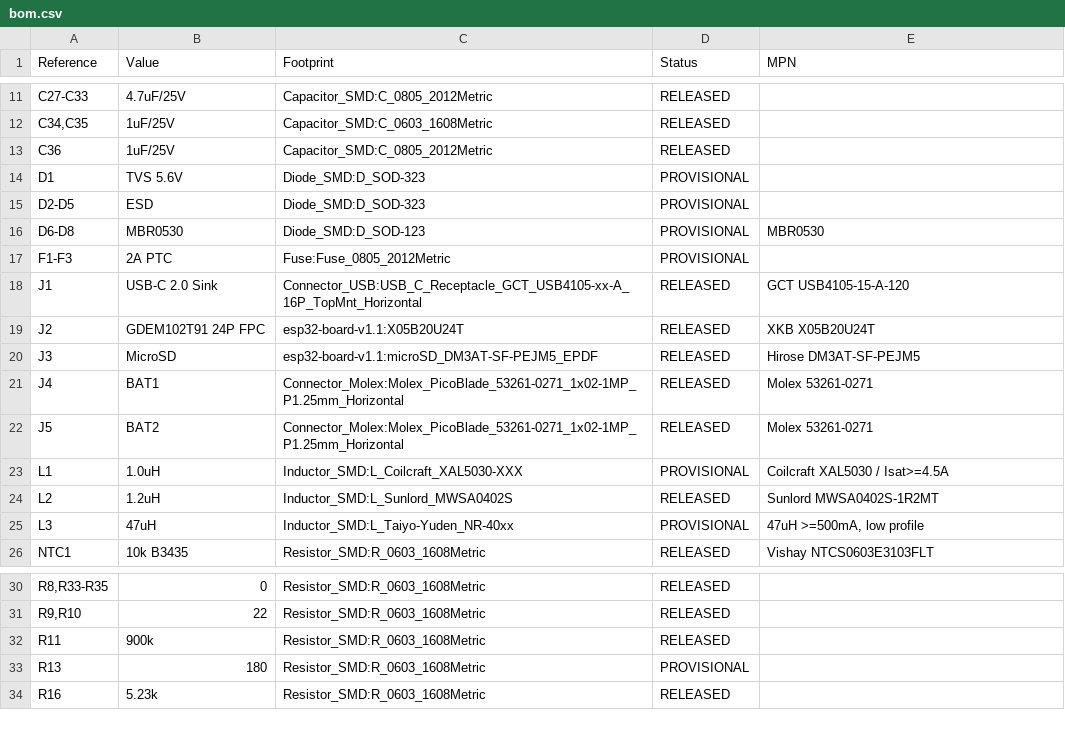
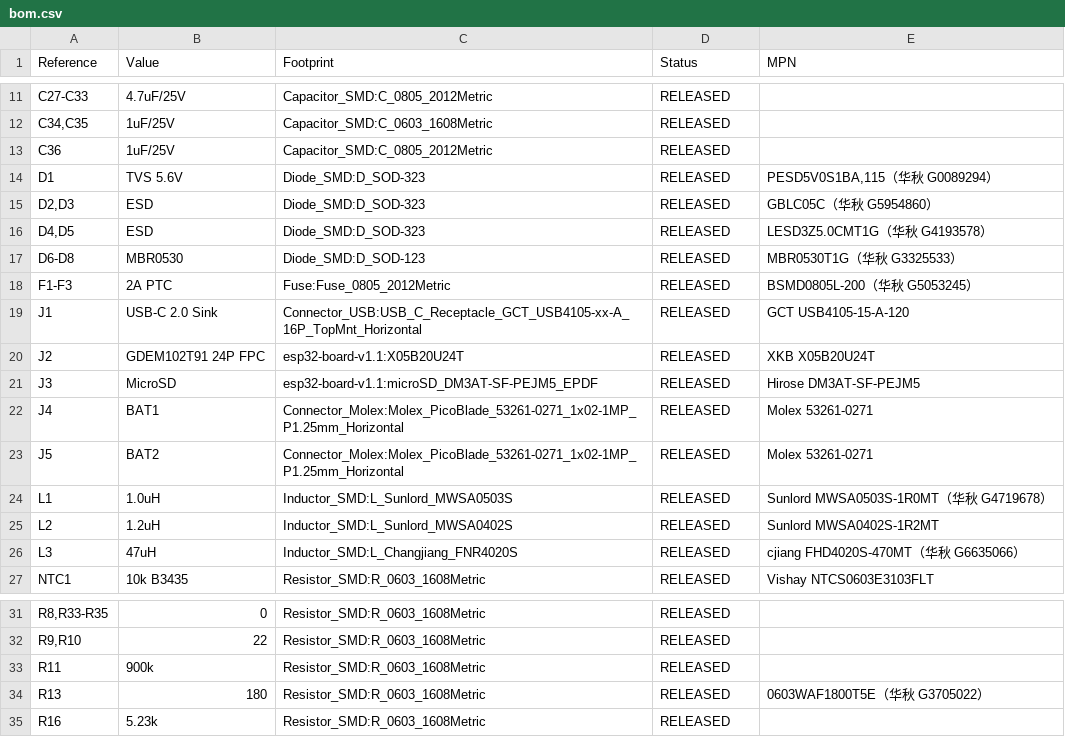
Before and after one commit to ggkk0818/epdf-hardware, a CSV file: esp32-board-v1.1/bom.csv, drawn as a sheet; only a part is shown, gaps mark what is left out.

```diff
--- a/esp32-board-v1.1/bom.csv
+++ b/esp32-board-v1.1/bom.csv
@@ -13,6 +13,7 @@
 "C36","1uF/25V","Capacitor_SMD:C_0805_2012Metric","RELEASED",""
-"D1","TVS 5.6V","Diode_SMD:D_SOD-323","PROVISIONAL",""
-"D2-D5","ESD","Diode_SMD:D_SOD-323","PROVISIONAL",""
-"D6-D8","MBR0530","Diode_SMD:D_SOD-123","PROVISIONAL","MBR0530"
-"F1-F3","2A PTC","Fuse:Fuse_0805_2012Metric","PROVISIONAL",""
+"D1","TVS 5.6V","Diode_SMD:D_SOD-323","RELEASED","PESD5V0S1BA,115（华秋 G0089294）"
+"D2,D3","ESD","Diode_SMD:D_SOD-323","RELEASED","GBLC05C（华秋 G5954860）"
+"D4,D5","ESD","Diode_SMD:D_SOD-323","RELEASED","LESD3Z5.0CMT1G（华秋 G4193578）"
+"D6-D8","MBR0530","Diode_SMD:D_SOD-123","RELEASED","MBR0530T1G（华秋 G3325533）"
+"F1-F3","2A PTC","Fuse:Fuse_0805_2012Metric","RELEASED","BSMD0805L-200（华秋 G5053245）"
 "J1","USB-C 2.0 Sink","Connector_USB:USB_C_Receptacle_GCT_USB4105-xx-A_16P_TopMnt_Horizontal","RELEASED","GCT USB4105-15-A-120"
@@ -22,5 +23,5 @@
 "J5","BAT2","Connector_Molex:Molex_PicoBlade_53261-0271_1x02-1MP_P1.25mm_Horizontal","RELEASED","Molex 53261-0271"
-"L1","1.0uH","Inductor_SMD:L_Coilcraft_XAL5030-XXX","PROVISIONAL","Coilcraft XAL5030 / Isat>=4.5A"
+"L1","1.0uH","Inductor_SMD:L_Sunlord_MWSA0503S","RELEASED","Sunlord MWSA0503S-1R0MT（华秋 G4719678）"
 "L2","1.2uH","Inductor_SMD:L_Sunlord_MWSA0402S","RELEASED","Sunlord MWSA0402S-1R2MT"
-"L3","47uH","Inductor_SMD:L_Taiyo-Yuden_NR-40xx","PROVISIONAL","47uH >=500mA, low profile"
+"L3","47uH","Inductor_SMD:L_Changjiang_FNR4020S","RELEASED","cjiang FHD4020S-470MT（华秋 G6635066）"
 "NTC1","10k B3435","Resistor_SMD:R_0603_1608Metric","RELEASED","Vishay NTCS0603E3103FLT"
@@ -32,3 +33,3 @@
 "R11","900k","Resistor_SMD:R_0603_1608Metric","RELEASED",""
-"R13","180","Resistor_SMD:R_0603_1608Metric","PROVISIONAL",""
+"R13","180","Resistor_SMD:R_0603_1608Metric","RELEASED","0603WAF1800T5E（华秋 G3705022）"
 "R16","5.23k","Resistor_SMD:R_0603_1608Metric","RELEASED",""
```
Also changed, not shown: 6 other files.
